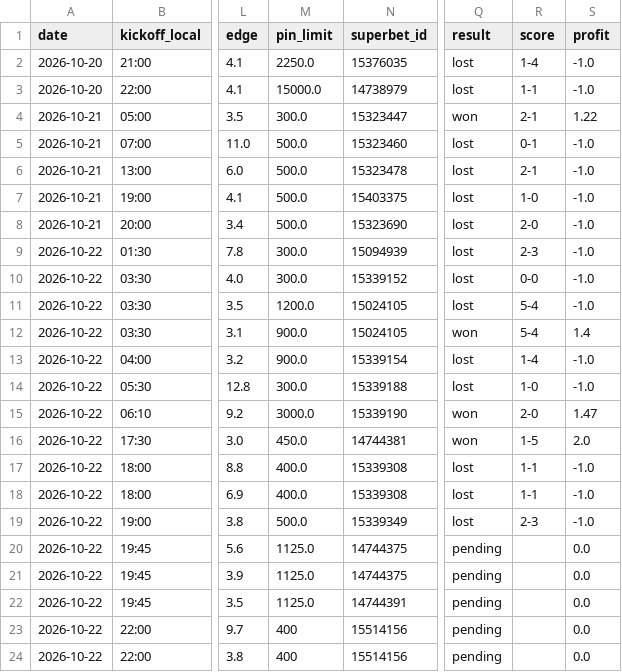
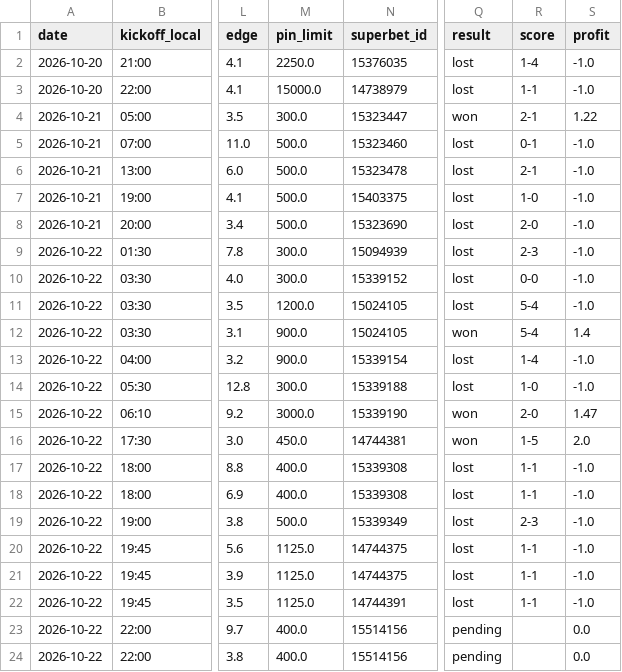
Before and after one commit to andrei0182/bet, a CSV file: data/value_bets.csv, drawn as a sheet; only a part is shown, gaps mark what is left out; the diff names each change by its address in the sheet, - before the commit and + after, or states it on an @@ line.

```diff
--- a/data/value_bets.csv
+++ b/data/value_bets.csv
-Q20:Q22 (result): pending
+Q20:Q22 (result): lost
-R20:R22 (score): (empty)
+R20:R22 (score): 1-1
-S20:S22 (profit): 0.0
+S20:S22 (profit): -1.0
-M23:M24 (pin_limit): 400
+M23:M24 (pin_limit): 400.0
```
